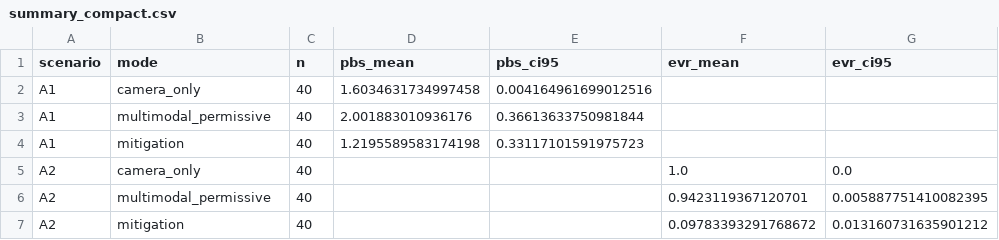
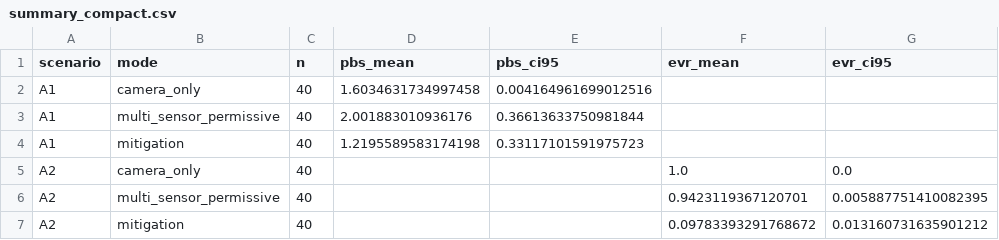
Before and after one commit to tianhangzhu03/Autonomous_Vehicle_Reflection, a CSV file: results/part_a_simulation/summary_compact.csv, drawn as a sheet; only a part is shown; the diff names each change by its address in the sheet, - before the commit and + after, or states it on an @@ line.

```diff
--- a/results/part_a_simulation/summary_compact.csv
+++ b/results/part_a_simulation/summary_compact.csv
-B3 (mode): multimodal_permissive
+B3 (mode): multi_sensor_permissive
-B6 (mode): multimodal_permissive
+B6 (mode): multi_sensor_permissive
```
Also changed, not shown: results/part_a_simulation/per_run_metrics.csv, results/part_a_simulation/significance_tests.csv, 19 other files.
